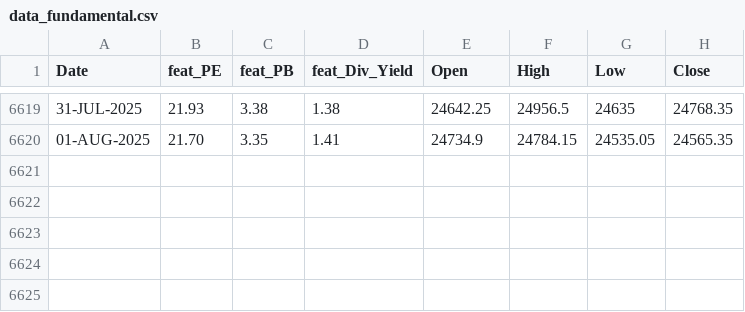
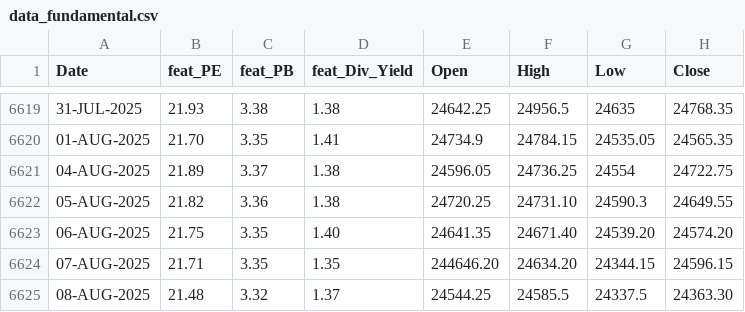
Before and after one commit to anirbanghoshsbi/.github.io, a CSV file: work/ml/data_fundamental.csv, drawn as a sheet; only a part is shown, gaps mark what is left out.

Commit message:
Update data_fundamental.csv

```diff
--- a/work/ml/data_fundamental.csv
+++ b/work/ml/data_fundamental.csv
@@ -6620 +6620,6 @@ Date,feat_PE,feat_PB,feat_Div_Yield,Open,High,Low,Close
 01-AUG-2025,21.70,3.35,1.41,24734.9,24784.15,24535.05,24565.35
+04-AUG-2025,21.89,3.37,1.38,24596.05,24736.25,24554,24722.75
+05-AUG-2025,21.82,3.36,1.38,24720.25,24731.10,24590.3,24649.55
+06-AUG-2025,21.75,3.35,1.40,24641.35,24671.40,24539.20,24574.20
+07-AUG-2025,21.71,3.35,1.35,244646.20,24634.20,24344.15,24596.15
+08-AUG-2025,21.48,3.32,1.37,24544.25,24585.5,24337.5,24363.30
```
